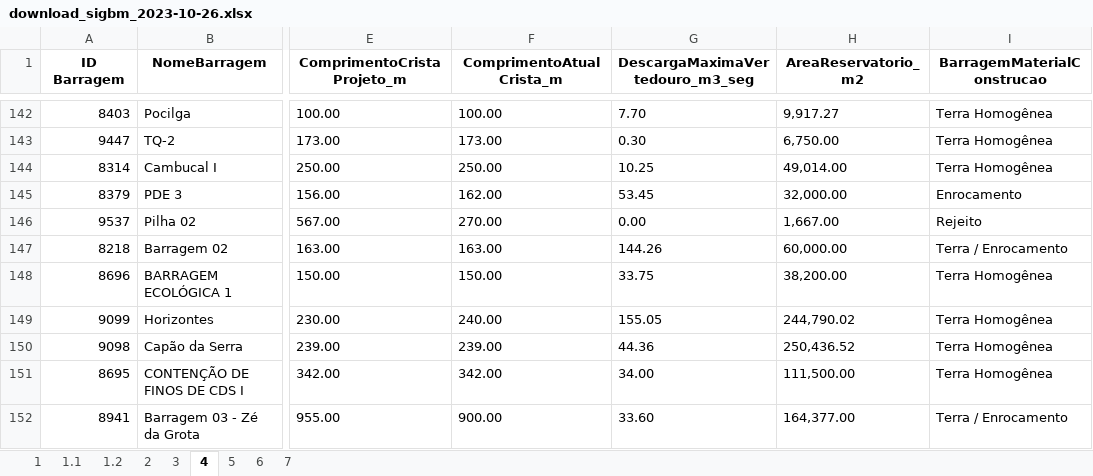
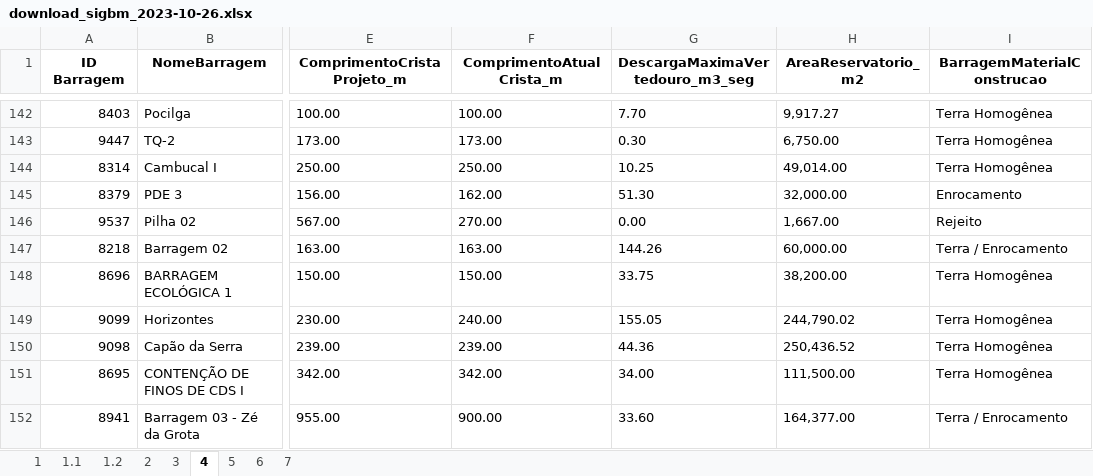
Before and after one commit to mayaradaher/scraping-SIGBM, an Excel workbook: data-raw/download_sigbm_2023-10-26.xlsx, sheet 4, drawn as a sheet; only a part is shown, gaps mark what is left out; values as stored, in another font and other column widths than the file's, no borders; the diff names each change by its address in the sheet, - before the commit and + after, or states it on an @@ line.

Commit message:
Adicionando arquivo Excel gerado

```diff
--- a/data-raw/download_sigbm_2023-10-26.xlsx (sheet 4)
+++ b/data-raw/download_sigbm_2023-10-26.xlsx (sheet 4)
-G145 (DescargaMaximaVertedouro_m3_seg): 53.45
+G145 (DescargaMaximaVertedouro_m3_seg): 51.30
```
Also changed, not shown: sheet 7.
